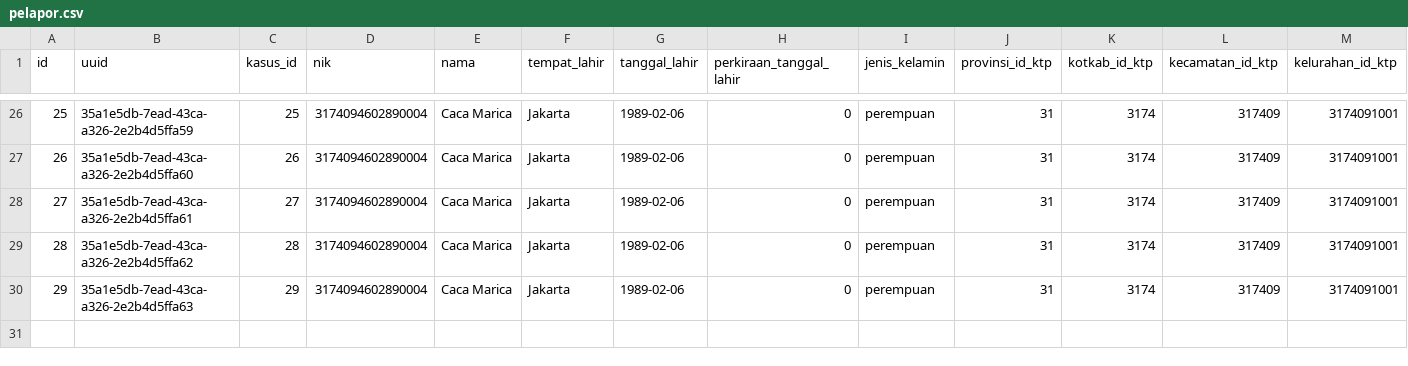
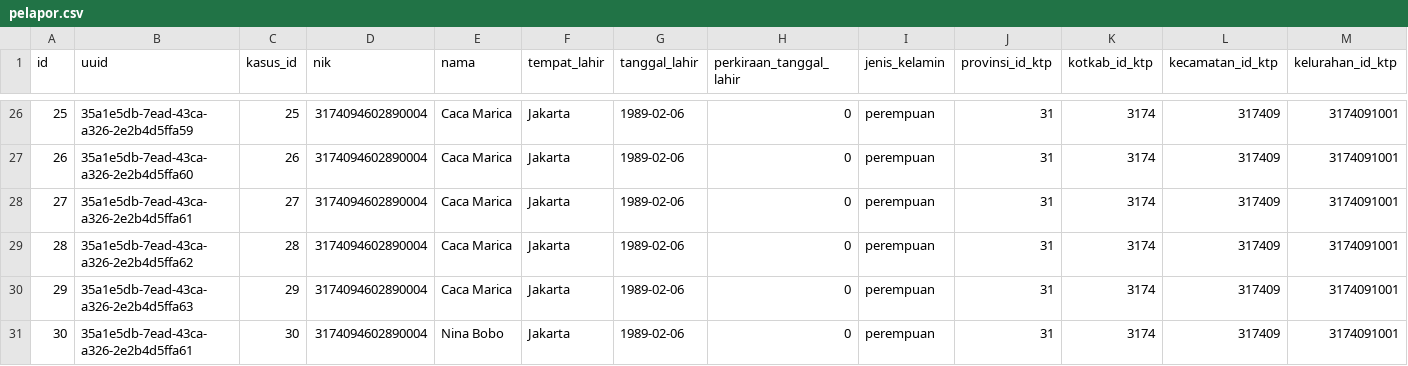
Before and after one commit to zivimoch/mokav2, a CSV file: database/data/pelapor.csv, drawn as a sheet; only a part is shown, gaps mark what is left out; rows hold the shown columns only; the diff names each change by its address in the sheet, - before the commit and + after, or states it on an @@ line.

```diff
--- a/database/data/pelapor.csv
+++ b/database/data/pelapor.csv
+row 31: 30 | 35a1e5db-7ead-43ca-a326-2e2b4d5ffa61 | 30 | 3174094602890004 | Nina Bobo | Jakarta | 1989-02-06 | 0 | perempuan | 31 | 3174 | 317409 | 3174091001
```
Also changed, not shown: database/data/asesmen.csv, database/data/kasus.csv, 23 other files.
